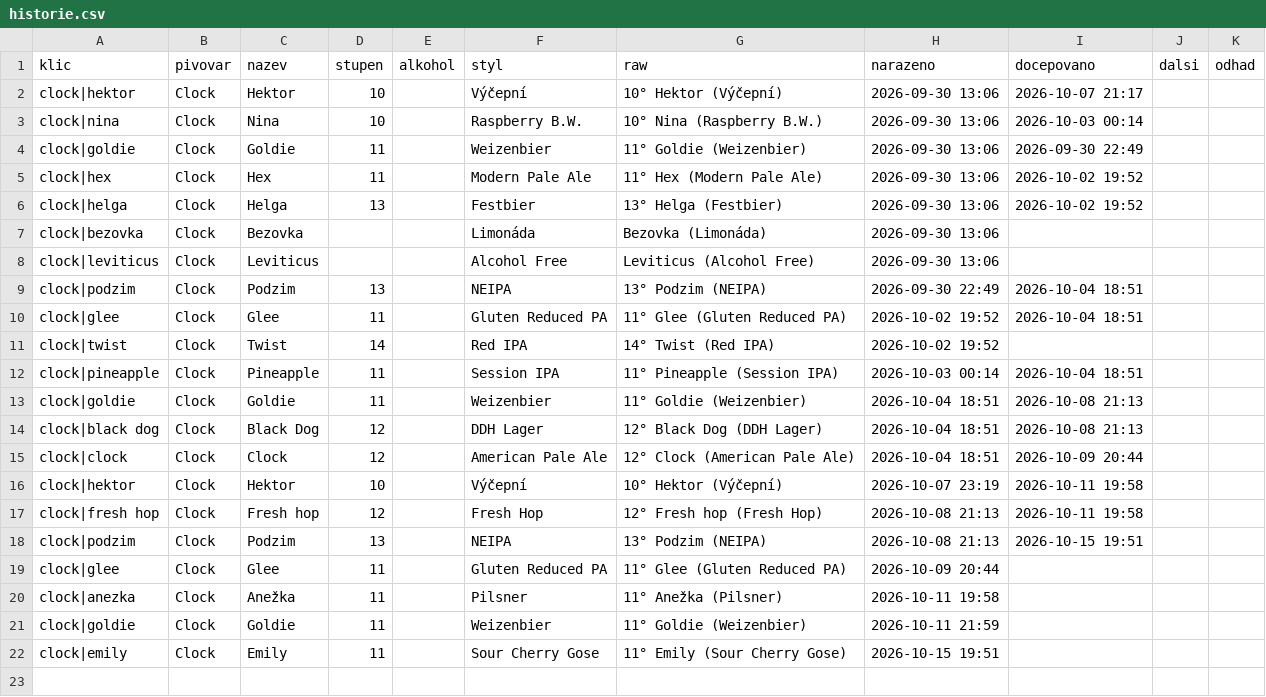
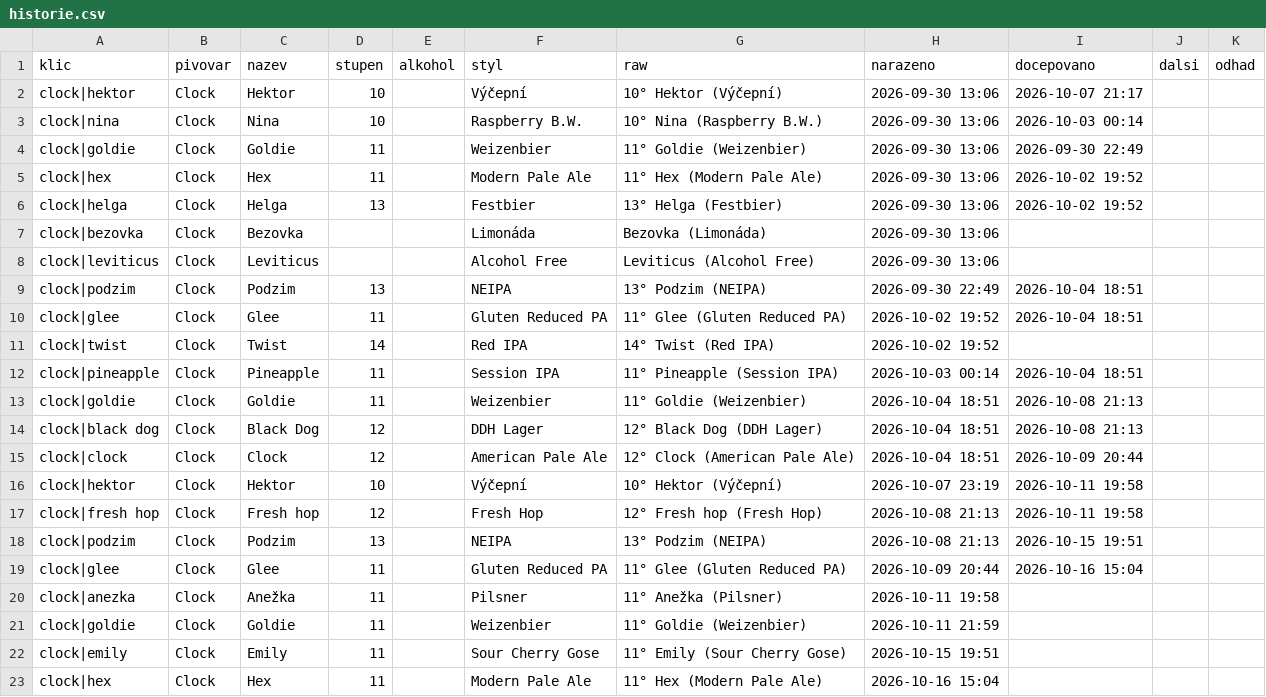
Before and after one commit to romankokos1/gal, a CSV file: data/clock/historie.csv, drawn as a sheet.

```diff
--- a/data/clock/historie.csv
+++ b/data/clock/historie.csv
@@ -18,3 +18,3 @@ clock|fresh hop,Clock,Fresh hop,12,,Fresh Hop,12° Fresh hop (Fresh Hop),2026-10
 clock|podzim,Clock,Podzim,13,,NEIPA,13° Podzim (NEIPA),2026-10-08 21:13,2026-10-15 19:51,,
-clock|glee,Clock,Glee,11,,Gluten Reduced PA,11° Glee (Gluten Reduced PA),2026-10-09 20:44,,,
+clock|glee,Clock,Glee,11,,Gluten Reduced PA,11° Glee (Gluten Reduced PA),2026-10-09 20:44,2026-10-16 15:04,,
 clock|anezka,Clock,Anežka,11,,Pilsner,11° Anežka (Pilsner),2026-10-11 19:58,,,
@@ -22 +22,2 @@ clock|goldie,Clock,Goldie,11,,Weizenbier,11° Goldie (Weizenbier),2026-10-11 21:
 clock|emily,Clock,Emily,11,,Sour Cherry Gose,11° Emily (Sour Cherry Gose),2026-10-15 19:51,,,
+clock|hex,Clock,Hex,11,,Modern Pale Ale,11° Hex (Modern Pale Ale),2026-10-16 15:04,,,
```
Also changed, not shown: data/kmp/historie.csv, 7 other files.
